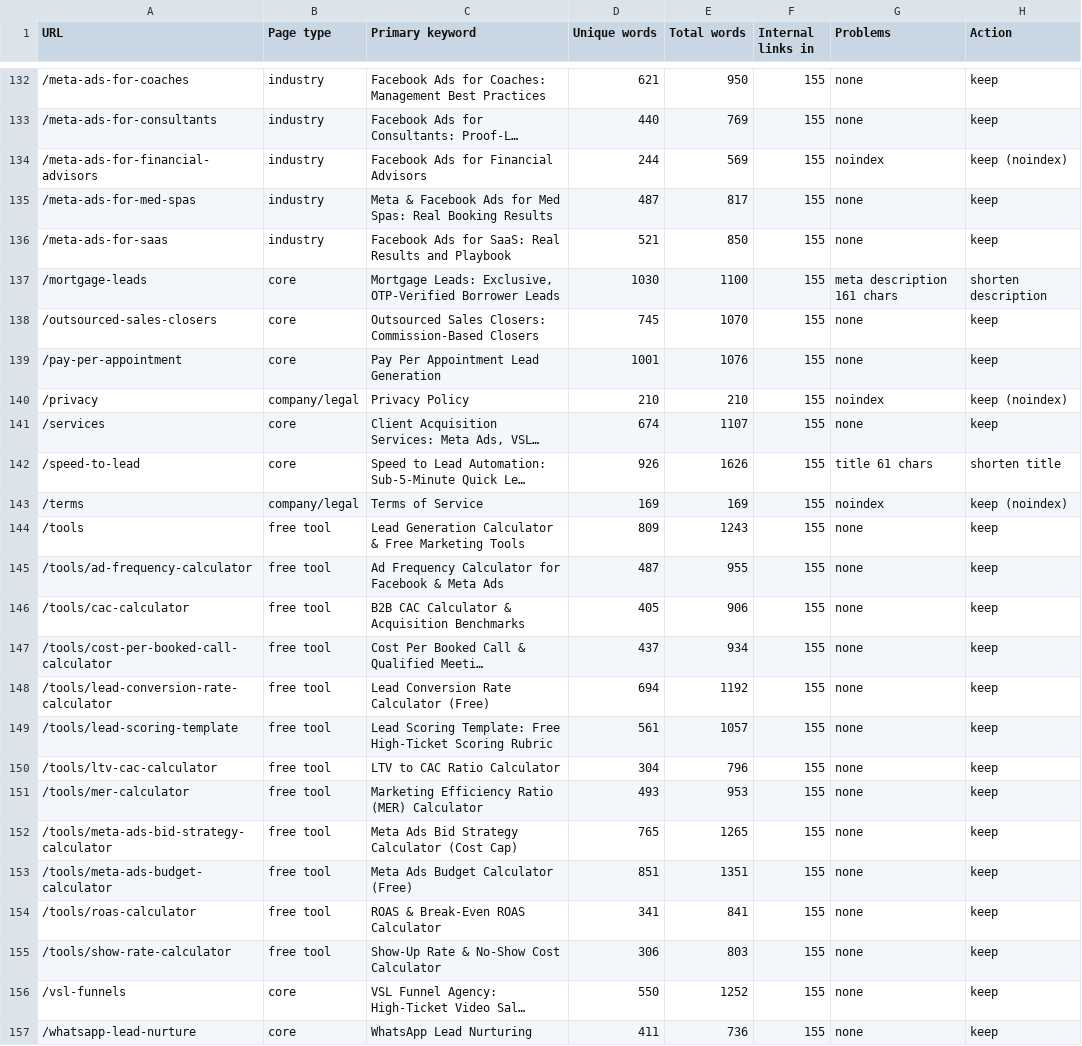
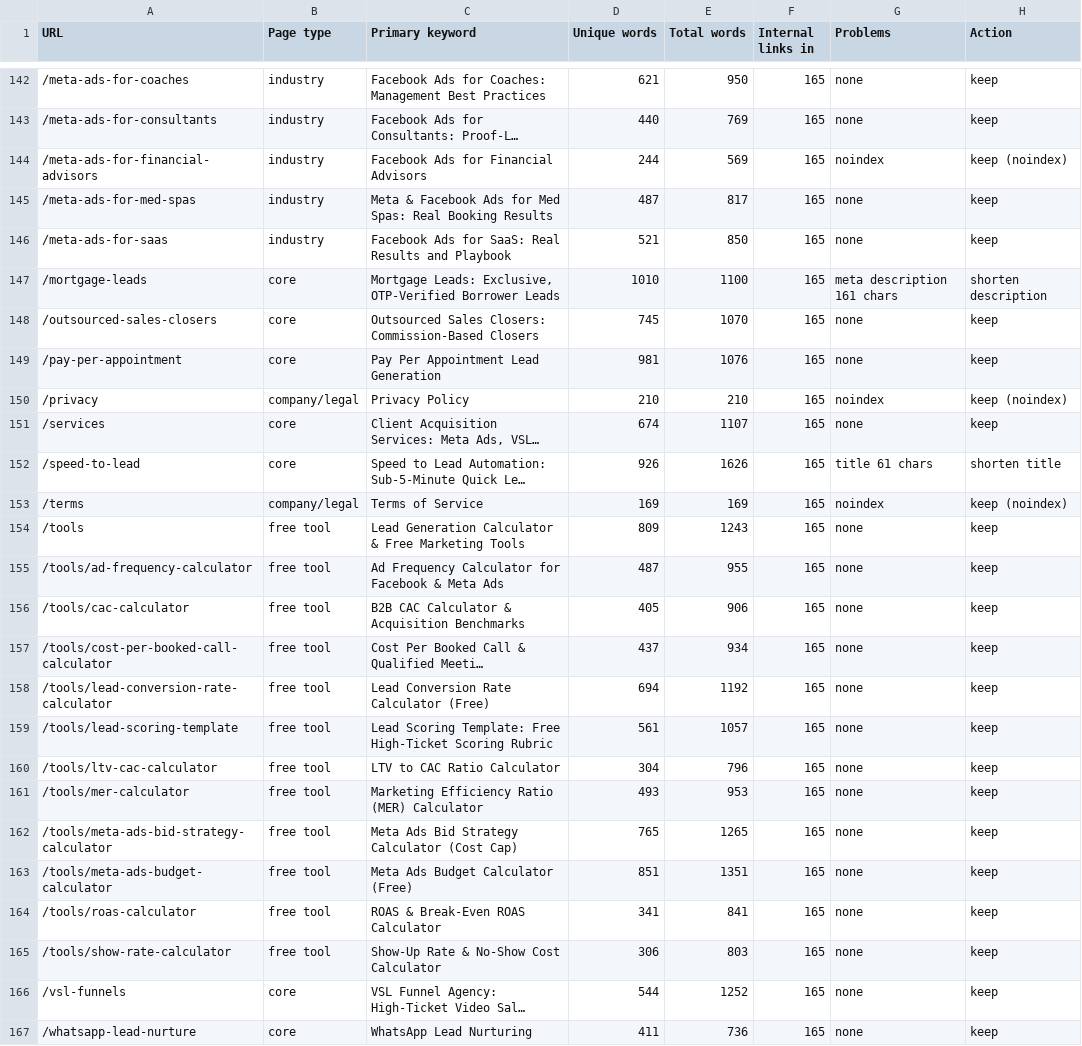
Before and after one commit to devsynxoffical/qualifyleadsx.com, a CSV file: reports/playbook-audit.csv, drawn as a sheet; only a part is shown, gaps mark what is left out; long unchanged cells end in …; addresses are those after the commit; the diff covers the shown part only; the diff names each change by its address in the sheet, - before the commit and + after, or states it on an @@ line.

```diff
--- a/reports/playbook-audit.csv
+++ b/reports/playbook-audit.csv
-F142:F167 (Internal links in): 155
+F142:F167 (Internal links in): 165
-D147 (Unique words): 1030
+D147 (Unique words): 1010
-D149 (Unique words): 1001
+D149 (Unique words): 981
-D166 (Unique words): 550
+D166 (Unique words): 544
```
Also changed, not shown: 10 added rows and 82 edited cells elsewhere in this file, reports/recovery-tracker.csv, 11 other files.
